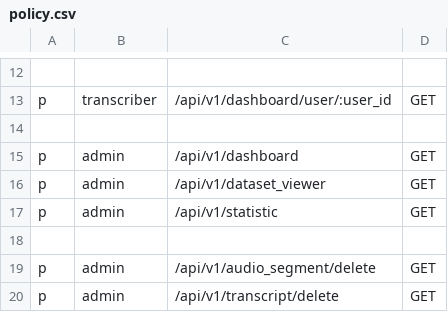
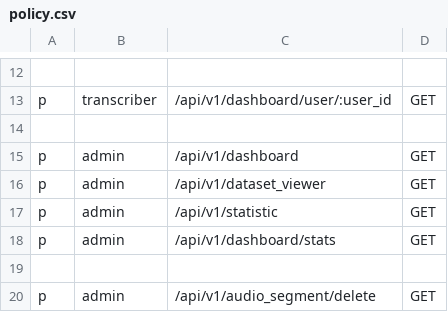
Before and after one commit to ccenter-uz/audio-transcriber-backend, a CSV file: internal/controller/http/casbin/policy.csv, drawn as a sheet; only a part is shown, gaps mark what is left out; the shorter side is filled out with more unchanged rows; the diff names each change by its address in the sheet, - before the commit and + after, or states it on an @@ line.

```diff
--- a/internal/controller/http/casbin/policy.csv
+++ b/internal/controller/http/casbin/policy.csv
+row 18: p | admin | /api/v1/dashboard/stats | GET
```
Also changed, not shown: 8 other files.
